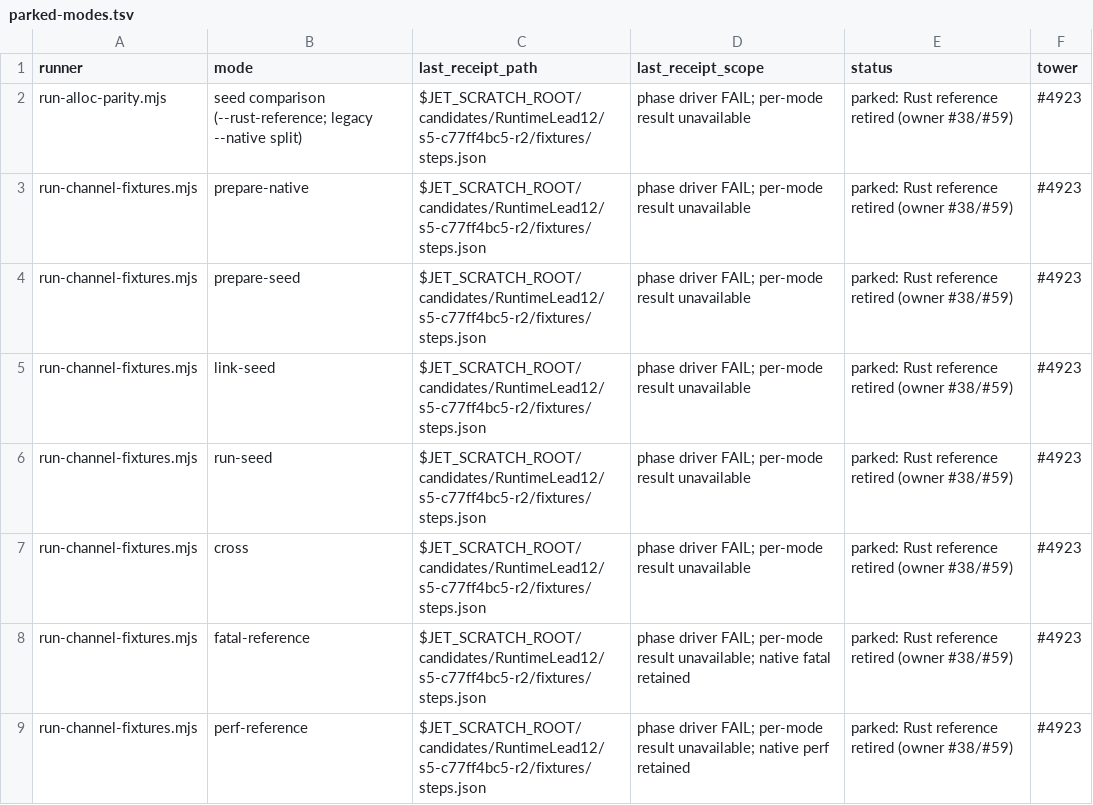
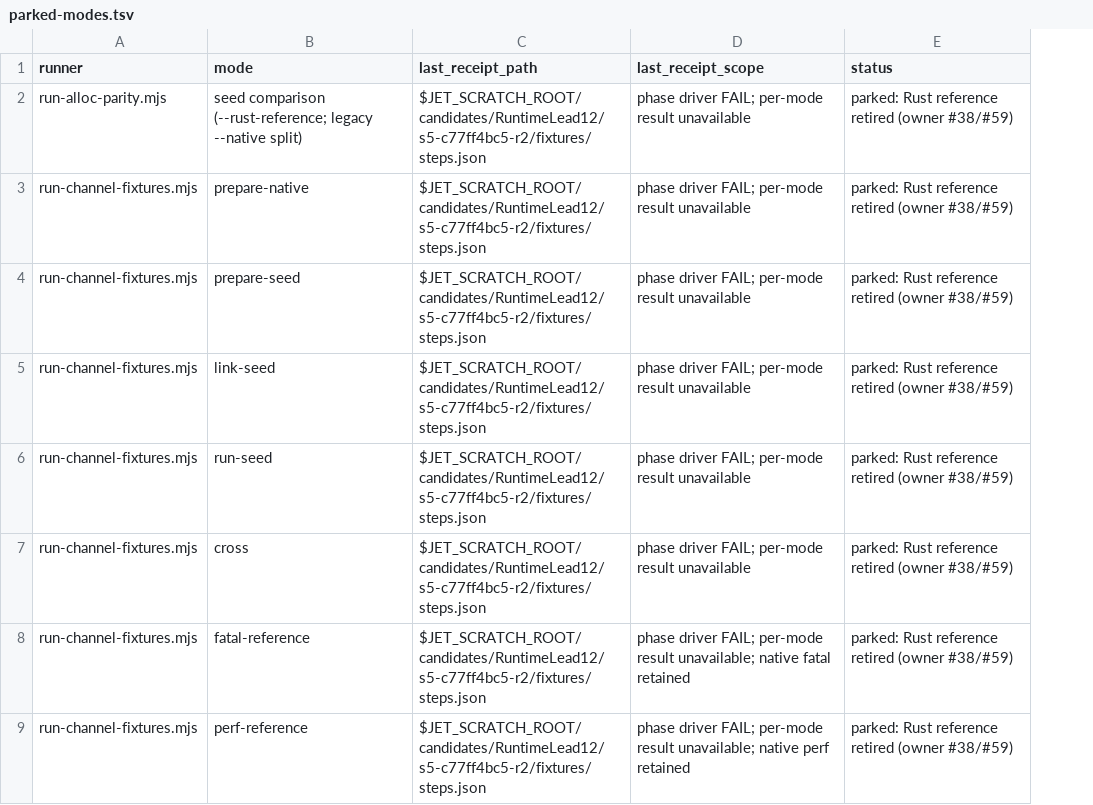
Before and after one commit to jet-language/jet, a TSV file: Tools/agent/s5/parked-modes.tsv, drawn as a sheet; only a part is shown; the diff names each change by its address in the sheet, - before the commit and + after, or states it on an @@ line.

Commit message:
#6609: normalize filter counts all 20034 UCD 17 rows, UiKeyWitness Text is 32 bytes, stage-frozen-inputs derives RtCrypto1 inputs from AgeV1Fixtures.json, dead Tower #4923 citations and Freeze*Fixtures stubs removed

```diff
--- a/Tools/agent/s5/parked-modes.tsv
+++ b/Tools/agent/s5/parked-modes.tsv
-column F (tower), rows 2-9: all #4923
```
Also changed, not shown: 21 other files.
